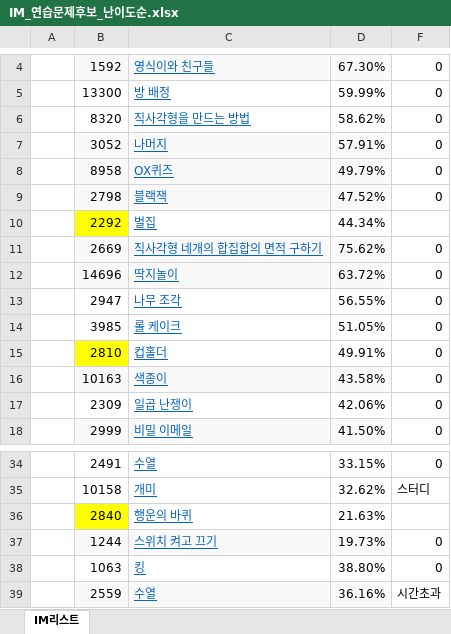
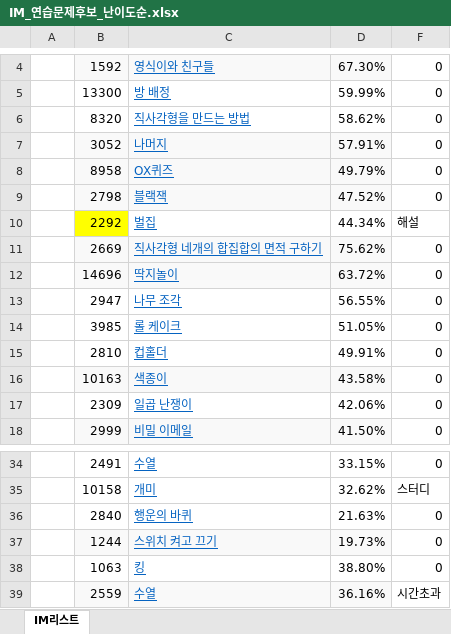
Before and after one commit to hanulkimm/TIL, an Excel workbook: IM_연습문제후보_난이도순.xlsx, sheet IM리스트, drawn as a sheet; only a part is shown, gaps mark what is left out; values as stored, in another font and other column widths than the file's, no borders; the diff names each change by its address in the sheet, - before the commit and + after, or states it on an @@ line.

Commit message:
update

```diff
--- a/IM_연습문제후보_난이도순.xlsx (sheet IM리스트)
+++ b/IM_연습문제후보_난이도순.xlsx (sheet IM리스트)
-F10: (empty)
+F10: 해설
-B15 fill: #FFFF00
+B15 fill: none
-B36 fill: #FFFF00
+B36 fill: none
-F36: (empty)
+F36: 0
```
